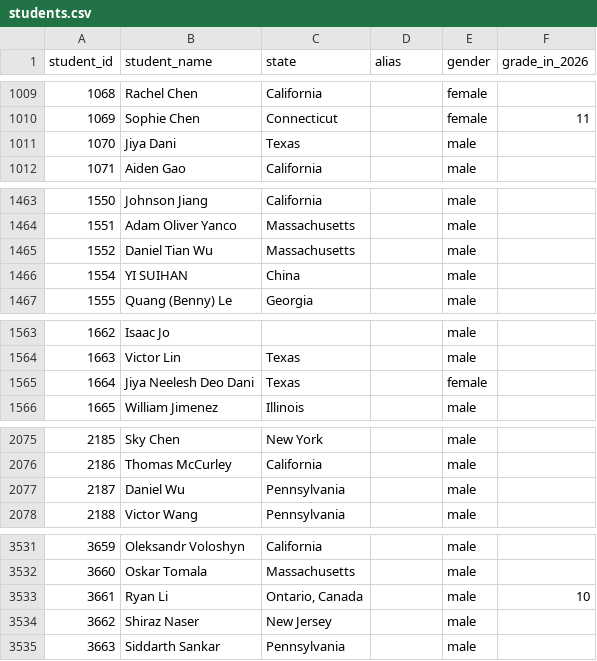
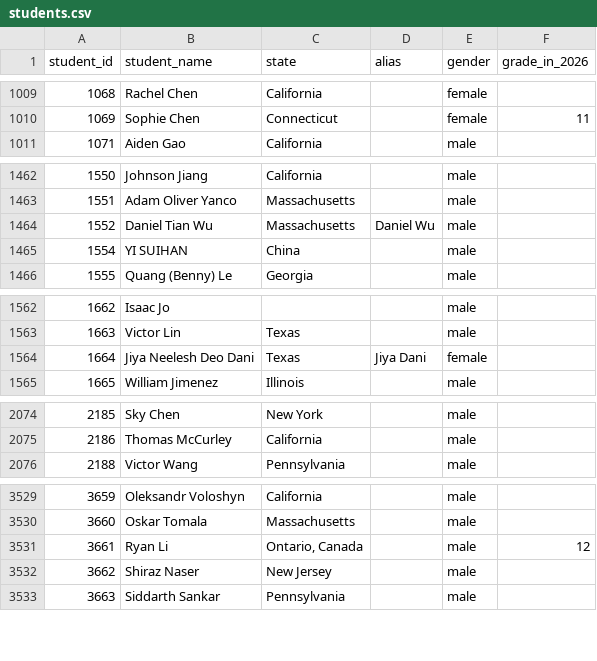
Before and after one commit to x-du/math-competition, a CSV file: database/students/students.csv, drawn as a sheet; only a part is shown, gaps mark what is left out.

Commit message:
Fixing students data records reported.

```diff
--- a/database/students/students.csv
+++ b/database/students/students.csv
@@ -1010,3 +1010,2 @@ student_id,student_name,state,alias,gender,grade_in_2026
 1069,Sophie Chen,Connecticut,,female,11
-1070,Jiya Dani,Texas,,male,
 1071,Aiden Gao,California,,male,
@@ -1464,3 +1463,3 @@ student_id,student_name,state,alias,gender,grade_in_2026
 1551,Adam Oliver Yanco,Massachusetts,,male,
-1552,Daniel Tian Wu,Massachusetts,,male,
+1552,Daniel Tian Wu,Massachusetts,Daniel Wu,male,
 1554,YI SUIHAN,China,,male,
@@ -1564,3 +1563,3 @@ student_id,student_name,state,alias,gender,grade_in_2026
 1663,Victor Lin,Texas,,male,
-1664,Jiya Neelesh Deo Dani,Texas,,female,
+1664,Jiya Neelesh Deo Dani,Texas,Jiya Dani,female,
 1665,William Jimenez,Illinois,,male,
@@ -2076,3 +2075,2 @@ student_id,student_name,state,alias,gender,grade_in_2026
 2186,Thomas McCurley,California,,male,
-2187,Daniel Wu,Pennsylvania,,male,
 2188,Victor Wang,Pennsylvania,,male,
@@ -3532,3 +3530,3 @@ student_id,student_name,state,alias,gender,grade_in_2026
 3660,Oskar Tomala,Massachusetts,,male,
-3661,Ryan Li,"Ontario, Canada",,male,10
+3661,Ryan Li,"Ontario, Canada",,male,12
 3662,Shiraz Naser,New Jersey,,male,
```
Also changed, not shown: database/contests/amo/year=2026/results.csv, database/contests/imo/year=2026/results.csv, 13 other files.
